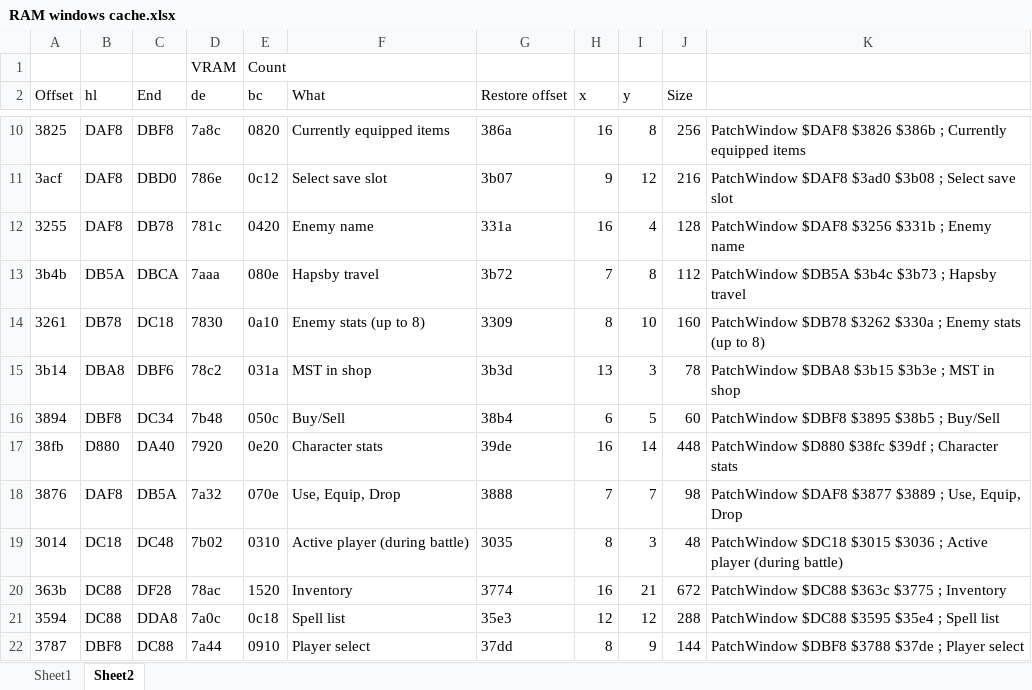
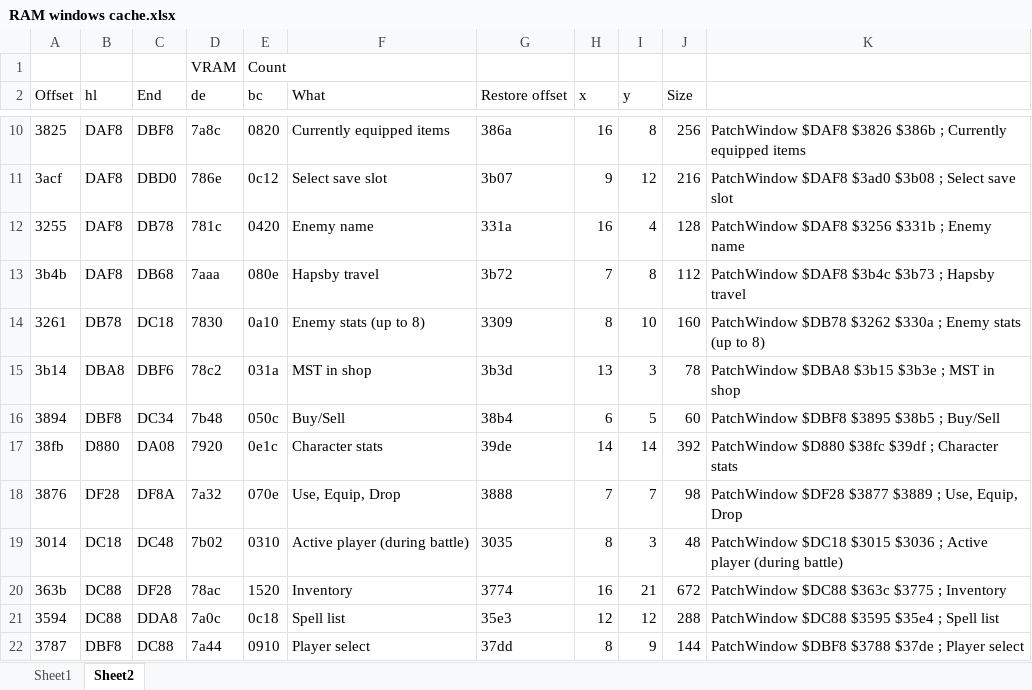
Before and after one commit to maxim-zhao/psrp, an Excel workbook: psrp/RAM windows cache.xlsx, sheet Sheet2, drawn as a sheet; only a part is shown, gaps mark what is left out; values as stored, in another font and other column widths than the file's, no borders; the diff names each change by its address in the sheet, - before the commit and + after, or states it on an @@ line.

```diff
--- a/psrp/RAM windows cache.xlsx (sheet Sheet2)
+++ b/psrp/RAM windows cache.xlsx (sheet Sheet2)
-B13 (hl): DB5A
+B13 (hl): DAF8
-C13 (End): DBCA
+C13 (End): DB68
-K13: PatchWindow $DB5A $3b4c $3b73 ; Hapsby travel
+K13: PatchWindow $DAF8 $3b4c $3b73 ; Hapsby travel
-C17 (End): DA40
+C17 (End): DA08
-E17 (bc): 0e20
+E17 (bc): 0e1c
-H17 (x): 16
+H17 (x): 14
-J17 (Size): 448
+J17 (Size): 392
-B18 (hl): DAF8
+B18 (hl): DF28
-C18 (End): DB5A
+C18 (End): DF8A
-K18: PatchWindow $DAF8 $3877 $3889…
+K18: PatchWindow $DF28 $3877 $3889…
```
Also changed, not shown: 2 other files.
